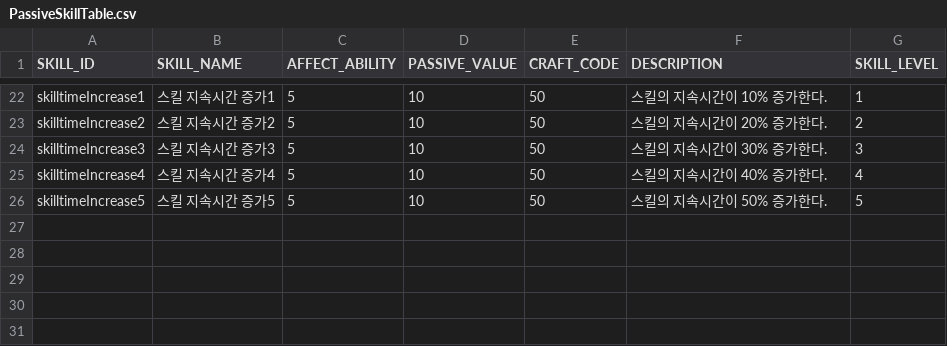
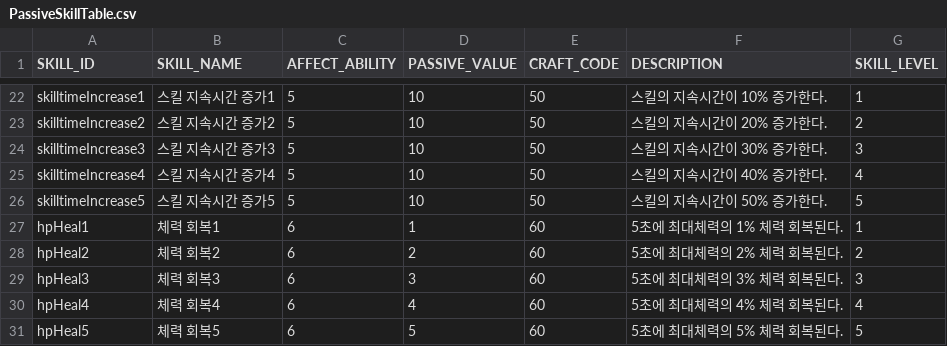
Before and after one commit to snowman00-hub/DungeonCleaner, a CSV file: DungeonCleaner/Assets/Resources/DataTables/PassiveSkillTable.csv, drawn as a sheet; only a part is shown, gaps mark what is left out; the diff names each change by its address in the sheet, - before the commit and + after, or states it on an @@ line.

```diff
--- a/DungeonCleaner/Assets/Resources/DataTables/PassiveSkillTable.csv
+++ b/DungeonCleaner/Assets/Resources/DataTables/PassiveSkillTable.csv
+row 27: hpHeal1 | 체력 회복1 | 6 | 1 | 60 | 5초에 최대체력의 1% 체력 회복된다. | 1
+row 28: hpHeal2 | 체력 회복2 | 6 | 2 | 60 | 5초에 최대체력의 2% 체력 회복된다. | 2
+row 29: hpHeal3 | 체력 회복3 | 6 | 3 | 60 | 5초에 최대체력의 3% 체력 회복된다. | 3
+row 30: hpHeal4 | 체력 회복4 | 6 | 4 | 60 | 5초에 최대체력의 4% 체력 회복된다. | 4
+row 31: hpHeal5 | 체력 회복5 | 6 | 5 | 60 | 5초에 최대체력의 5% 체력 회복된다. | 5
```
Also changed, not shown: 8 other files.
